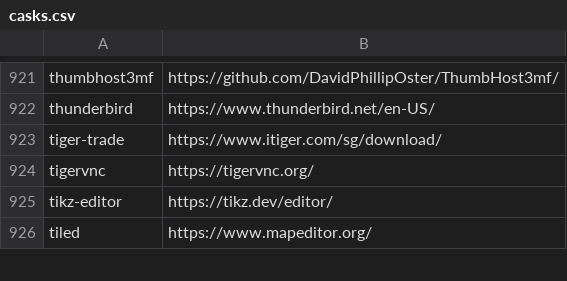
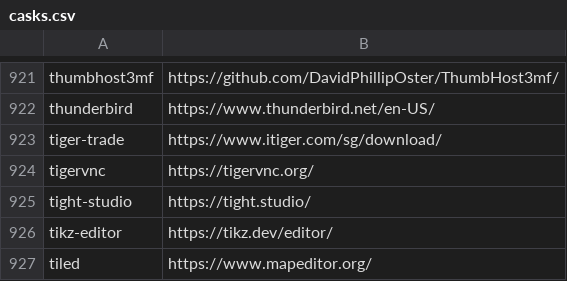
Before and after one commit to tinhkyaw/tinhkyaw, a CSV file: lists/casks.csv, drawn as a sheet; only a part is shown, gaps mark what is left out; the diff names each change by its address in the sheet, - before the commit and + after, or states it on an @@ line.

```diff
--- a/lists/casks.csv
+++ b/lists/casks.csv
+row 925: tight-studio | https://tight.studio/
```
Also changed, not shown: lists/casks_p.csv, 2 other files.
